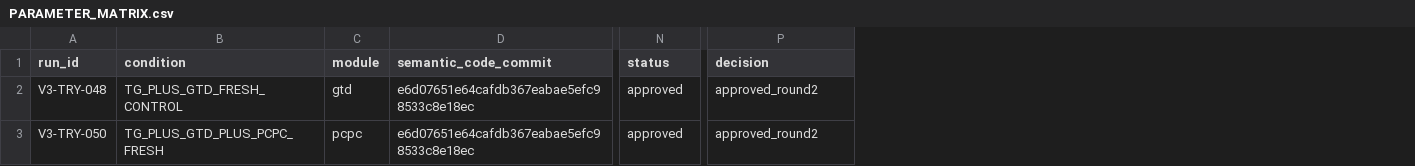
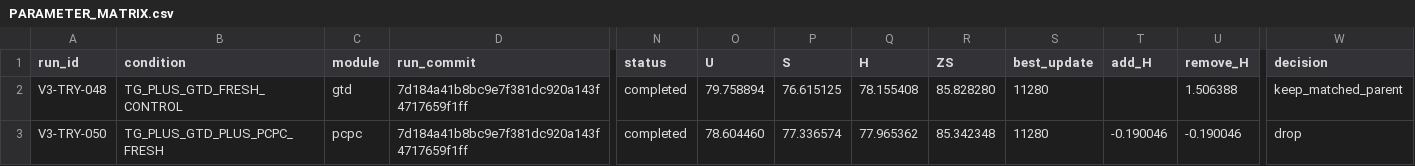
Before and after one commit to GetlotMoney/gzsl-paper, a CSV file: experiments/v3/innovation/INNOVATION-016_pcpc/PARAMETER_MATRIX.csv, drawn as a sheet; only a part is shown, gaps mark what is left out; removed rows and columns are numbered as before the commit, all else as after; the diff names each change by its address in the sheet, - before the commit and + after, or states it on an @@ line.

```diff
--- a/experiments/v3/innovation/INNOVATION-016_pcpc/PARAMETER_MATRIX.csv
+++ b/experiments/v3/innovation/INNOVATION-016_pcpc/PARAMETER_MATRIX.csv
-column D (semantic_code_commit), rows 2-3: e6d07651e64cafdb367eabae5efc98533c8e18ec | e6d07651e64cafdb367eabae5efc98533c8e18ec
+column D (run_commit), rows 2-3: 7d184a41b8bc9e7f381dc920a143f4717659f1ff | 7d184a41b8bc9e7f381dc920a143f4717659f1ff
+column O (U), rows 2-3: 79.758894 | 78.604460
+column P (S), rows 2-3: 76.615125 | 77.336574
+column Q (H), rows 2-3: 78.155408 | 77.965362
+column R (ZS), rows 2-3: 85.828280 | 85.342348
+column S (best_update), rows 2-3: 11280 | 11280
+column T (add_H), row 3: -0.190046
+column U (remove_H), rows 2-3: 1.506388 | -0.190046
-N2:N3 (status): approved
+N2:N3 (status): completed
-W2 (decision): approved_round2
+W2 (decision): keep_matched_parent
-W3 (decision): approved_round2
+W3 (decision): drop
```
Also changed, not shown: experiments/v3/EXPERIMENT_QUEUE.csv, experiments/v3/innovation/INNOVATION-015_lver/PARAMETER_MATRIX.csv, 10 other files.
